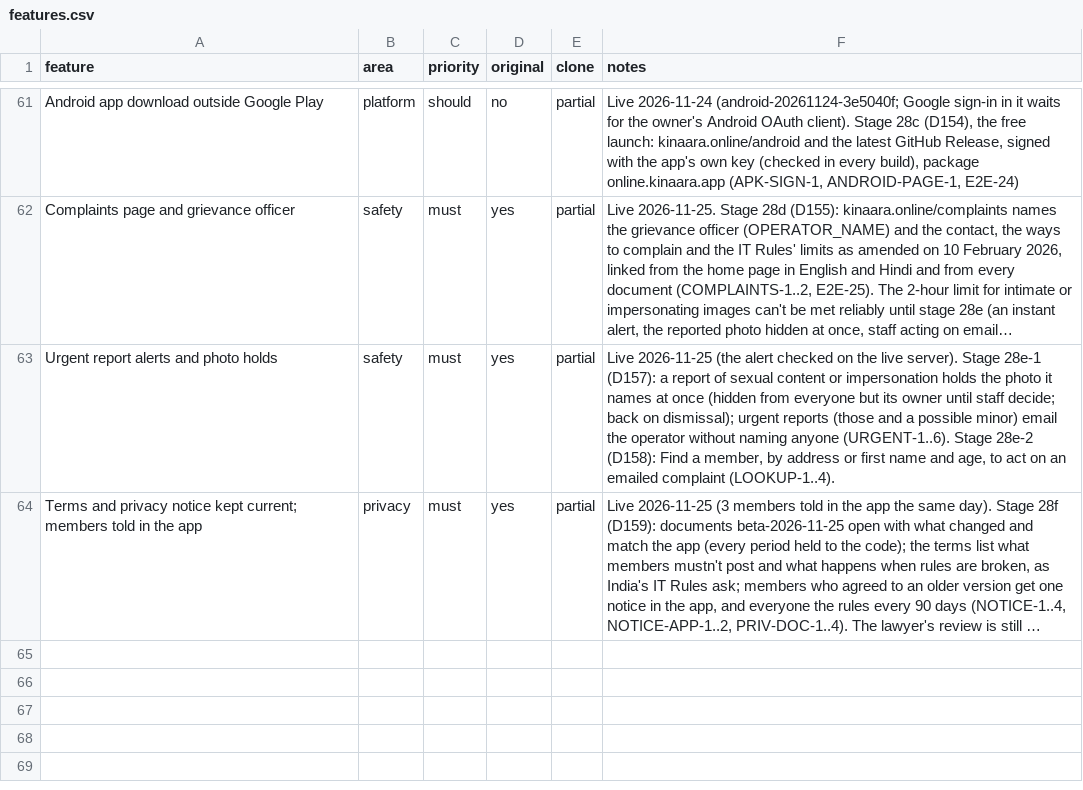
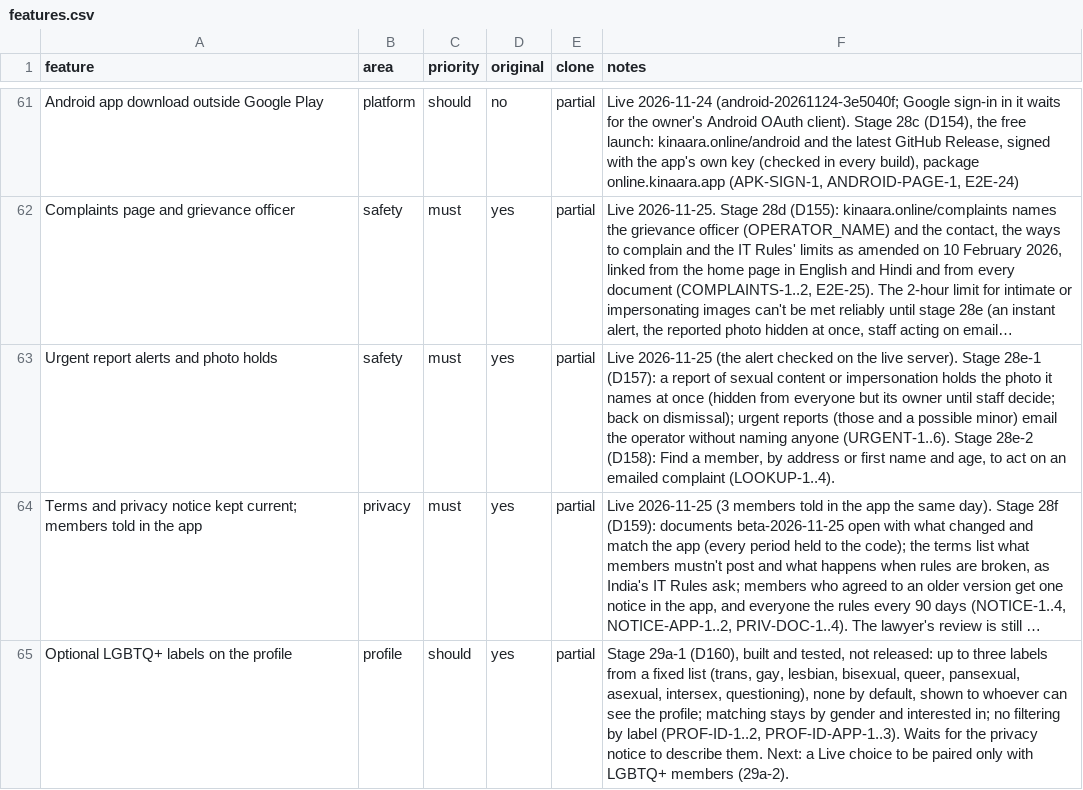
Before and after one commit to 24f3004602/dating-app, a CSV file: replica/features.csv, drawn as a sheet; only a part is shown, gaps mark what is left out; long unchanged cells end in …; the diff names each change by its address in the sheet, - before the commit and + after, or states it on an @@ line.

```diff
--- a/replica/features.csv
+++ b/replica/features.csv
+row 65: Optional LGBTQ+ labels on the profile | profile | should | yes | partial | Stage 29a-1 (D160), built and tested, not released: up to three labels from a fixed list (trans, gay, lesbian, bisexual, queer, pansexual, asexual, intersex, questioning), none by default, shown to whoever can see the profile; matching stays by gender and interested in; no filtering by label (PROF-ID-1..2, PROF-ID-APP-1..3). Waits for the privacy notice to describe them. Next: a Live choice to be paired only with LGBTQ+ members (29a-2).
```
Also changed, not shown: 20 other files.
